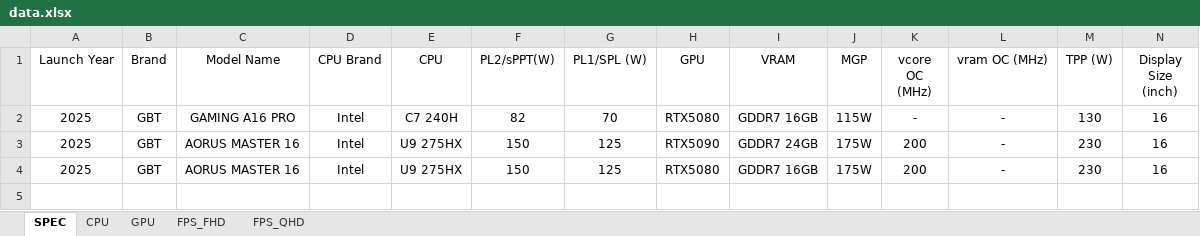
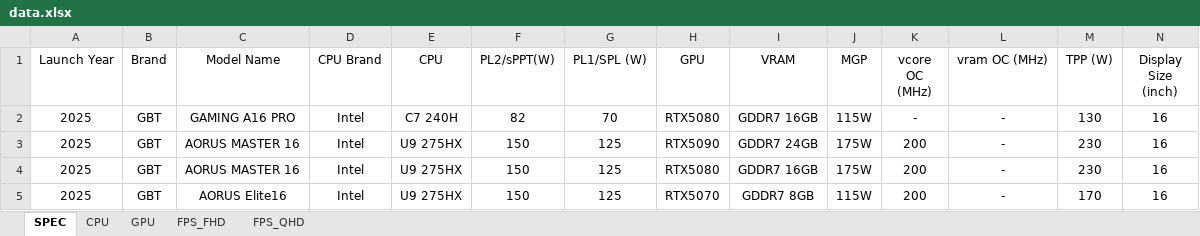
Before and after one commit to tomhuang223344/benchmark2, an Excel workbook: data.xlsx, sheet SPEC, drawn as a sheet; only a part is shown; values as stored, in another font and other column widths than the file's, no borders; rows hold the shown columns only; the diff names each change by its address in the sheet, - before the commit and + after, or states it on an @@ line.

```diff
--- a/data.xlsx (sheet SPEC)
+++ b/data.xlsx (sheet SPEC)
+row 5: 2025 | GBT | AORUS Elite16 | Intel | U9 275HX | 150 | 125 | RTX5070 | GDDR7 8GB | 115W | 200 | - | 170 | 16
```
Also changed, not shown: sheet FPS_FHD, sheet FPS_QHD, sheet CPU, sheet GPU.
